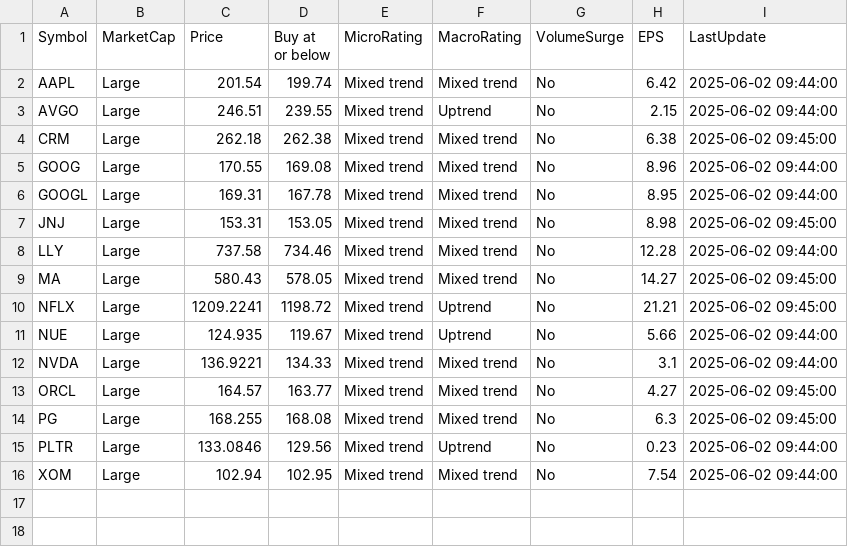
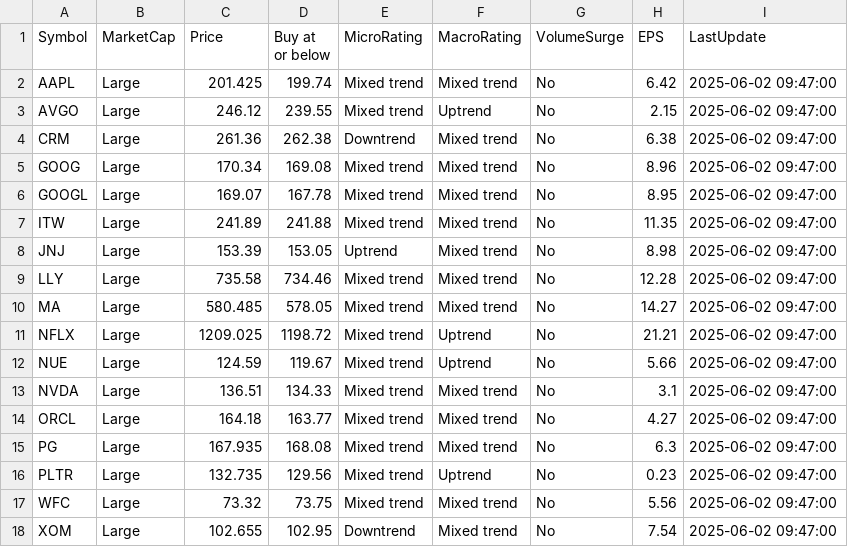
Before and after one commit to kuppal3gt/MSF, a CSV file: results.csv, drawn as a sheet.

Commit message:
Auto-update results at Mon Jun  2 09:51:00 EDT 2025

```diff
--- a/results.csv
+++ b/results.csv
@@ -1,16 +1,18 @@
 "Symbol","MarketCap","Price","Buy at or below","MicroRating","MacroRating","VolumeSurge","EPS","LastUpdate"
-"AAPL","Large",201.54,199.74,"Mixed trend","Mixed trend","No",6.42,"2025-06-02 09:44:00"
-"AVGO","Large",246.51,239.55,"Mixed trend","Uptrend","No",2.15,"2025-06-02 09:44:00"
-"CRM","Large",262.18,262.38,"Mixed trend","Mixed trend","No",6.38,"2025-06-02 09:45:00"
-"GOOG","Large",170.55,169.08,"Mixed trend","Mixed trend","No",8.96,"2025-06-02 09:44:00"
-"GOOGL","Large",169.31,167.78,"Mixed trend","Mixed trend","No",8.95,"2025-06-02 09:44:00"
-"JNJ","Large",153.31,153.05,"Mixed trend","Mixed trend","No",8.98,"2025-06-02 09:45:00"
-"LLY","Large",737.58,734.46,"Mixed trend","Mixed trend","No",12.28,"2025-06-02 09:44:00"
-"MA","Large",580.43,578.05,"Mixed trend","Mixed trend","No",14.27,"2025-06-02 09:45:00"
-"NFLX","Large",1209.2241,1198.72,"Mixed trend","Uptrend","No",21.21,"2025-06-02 09:45:00"
-"NUE","Large",124.935,119.67,"Mixed trend","Uptrend","No",5.66,"2025-06-02 09:44:00"
-"NVDA","Large",136.9221,134.33,"Mixed trend","Mixed trend","No",3.1,"2025-06-02 09:44:00"
-"ORCL","Large",164.57,163.77,"Mixed trend","Mixed trend","No",4.27,"2025-06-02 09:45:00"
-"PG","Large",168.255,168.08,"Mixed trend","Mixed trend","No",6.3,"2025-06-02 09:45:00"
-"PLTR","Large",133.0846,129.56,"Mixed trend","Uptrend","No",0.23,"2025-06-02 09:44:00"
-"XOM","Large",102.94,102.95,"Mixed trend","Mixed trend","No",7.54,"2025-06-02 09:44:00"
+"AAPL","Large",201.425,199.74,"Mixed trend","Mixed trend","No",6.42,"2025-06-02 09:47:00"
+"AVGO","Large",246.12,239.55,"Mixed trend","Uptrend","No",2.15,"2025-06-02 09:47:00"
+"CRM","Large",261.36,262.38,"Downtrend","Mixed trend","No",6.38,"2025-06-02 09:47:00"
+"GOOG","Large",170.34,169.08,"Mixed trend","Mixed trend","No",8.96,"2025-06-02 09:47:00"
+"GOOGL","Large",169.07,167.78,"Mixed trend","Mixed trend","No",8.95,"2025-06-02 09:47:00"
+"ITW","Large",241.89,241.88,"Mixed trend","Mixed trend","No",11.35,"2025-06-02 09:47:00"
+"JNJ","Large",153.39,153.05,"Uptrend","Mixed trend","No",8.98,"2025-06-02 09:47:00"
+"LLY","Large",735.58,734.46,"Mixed trend","Mixed trend","No",12.28,"2025-06-02 09:47:00"
+"MA","Large",580.485,578.05,"Mixed trend","Mixed trend","No",14.27,"2025-06-02 09:47:00"
+"NFLX","Large",1209.025,1198.72,"Mixed trend","Uptrend","No",21.21,"2025-06-02 09:47:00"
+"NUE","Large",124.59,119.67,"Mixed trend","Uptrend","No",5.66,"2025-06-02 09:47:00"
+"NVDA","Large",136.51,134.33,"Mixed trend","Mixed trend","No",3.1,"2025-06-02 09:47:00"
+"ORCL","Large",164.18,163.77,"Mixed trend","Mixed trend","No",4.27,"2025-06-02 09:47:00"
+"PG","Large",167.935,168.08,"Mixed trend","Mixed trend","No",6.3,"2025-06-02 09:47:00"
+"PLTR","Large",132.735,129.56,"Mixed trend","Uptrend","No",0.23,"2025-06-02 09:47:00"
+"WFC","Large",73.32,73.75,"Mixed trend","Mixed trend","No",5.56,"2025-06-02 09:47:00"
+"XOM","Large",102.655,102.95,"Downtrend","Mixed trend","No",7.54,"2025-06-02 09:47:00"
```
Also changed, not shown: results_basic.csv, results_essential.csv, 1 other file.
